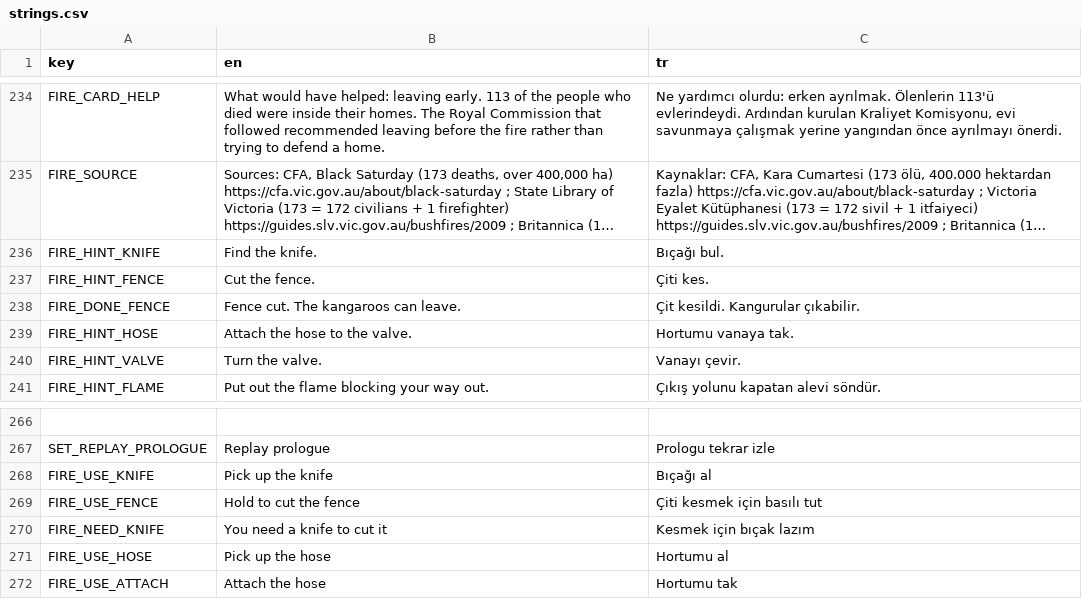
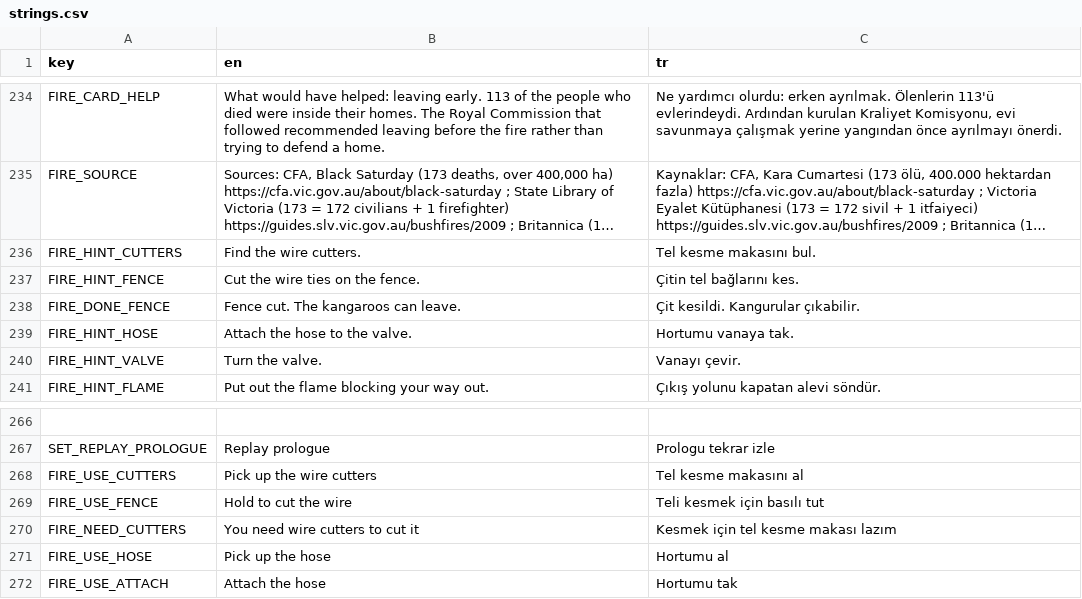
Before and after one commit to memoksin/3play, a CSV file: locale/strings.csv, drawn as a sheet; only a part is shown, gaps mark what is left out; long unchanged cells end in …; removed rows and columns are numbered as before the commit, all else as after; the diff names each change by its address in the sheet, - before the commit and + after, or states it on an @@ line.

Commit message:
feat(fire): wire cutters, a falling fence panel and the ending shot (#125)
Playtest changes:
- Wire cutters instead of the knife: cutters.py (on the block; two halves in
  gloved hands that snip), FIRE_* texts in TR and EN.
- The pen panel is lashed with six flagged wire ties that snip one by one;
  on the cut it drops, topples, slams down with dust and sparks, hops and lies
  still (PanelFall: small rigid-body sim on game time, always settles).
  Kangaroos wait until it is down.
- Ending shot: the camera rises from first person to the style's hero angle
  over the burning slab, the player runs down the track as a small figure
  (farmer.py), a held moment, a fade into the result card. Darker version
  when the time runs out. Rules and score unchanged.

```diff
--- a/locale/strings.csv
+++ b/locale/strings.csv
-row 236: FIRE_HINT_KNIFE | Find the knife. | Bıçağı bul.
+row 236: FIRE_HINT_CUTTERS | Find the wire cutters. | Tel kesme makasını bul.
-B237 (en): Cut the fence.
+B237 (en): Cut the wire ties on the fence.
-C237 (tr): Çiti kes.
+C237 (tr): Çitin tel bağlarını kes.
-row 268: FIRE_USE_KNIFE | Pick up the knife | Bıçağı al
+row 268: FIRE_USE_CUTTERS | Pick up the wire cutters | Tel kesme makasını al
-B269 (en): Hold to cut the fence
+B269 (en): Hold to cut the wire
-C269 (tr): Çiti kesmek için basılı tut
+C269 (tr): Teli kesmek için basılı tut
-row 270: FIRE_NEED_KNIFE | You need a knife to cut it | Kesmek için bıçak lazım
+row 270: FIRE_NEED_CUTTERS | You need wire cutters to cut it | Kesmek için tel kesme makası lazım
```
Also changed, not shown: 55 other files.
